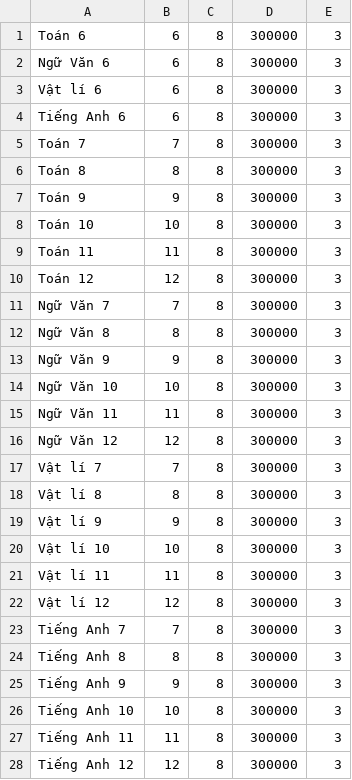
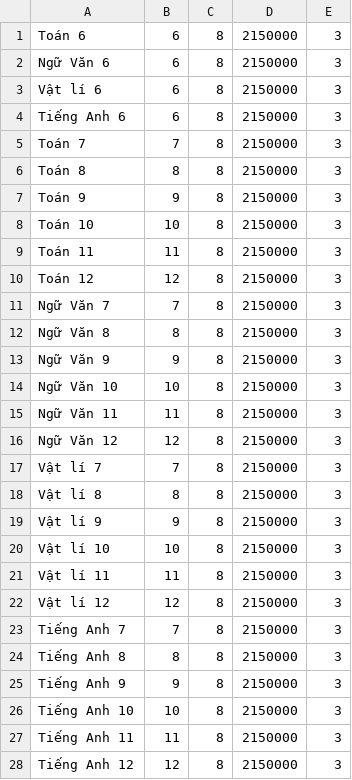
Before and after one commit to chibaongunguoi/pbl3, a CSV file: tools/subject.csv, drawn as a sheet; only a part is shown; the diff covers the shown part only.

```diff
--- a/tools/subject.csv
+++ b/tools/subject.csv
@@ -1,28 +1,28 @@
-Toán 6,6,8,300000,3
-Ngữ Văn 6,6,8,300000,3
-Vật lí 6,6,8,300000,3
-Tiếng Anh 6,6,8,300000,3
-Toán 7,7,8,300000,3
-Toán 8,8,8,300000,3
-Toán 9,9,8,300000,3
-Toán 10,10,8,300000,3
-Toán 11,11,8,300000,3
-Toán 12,12,8,300000,3
-Ngữ Văn 7,7,8,300000,3
-Ngữ Văn 8,8,8,300000,3
-Ngữ Văn 9,9,8,300000,3
-Ngữ Văn 10,10,8,300000,3
-Ngữ Văn 11,11,8,300000,3
-Ngữ Văn 12,12,8,300000,3
-Vật lí 7,7,8,300000,3
-Vật lí 8,8,8,300000,3
-Vật lí 9,9,8,300000,3
-Vật lí 10,10,8,300000,3
-Vật lí 11,11,8,300000,3
-Vật lí 12,12,8,300000,3
-Tiếng Anh 7,7,8,300000,3
-Tiếng Anh 8,8,8,300000,3
-Tiếng Anh 9,9,8,300000,3
-Tiếng Anh 10,10,8,300000,3
-Tiếng Anh 11,11,8,300000,3
-Tiếng Anh 12,12,8,300000,3
+Toán 6,6,8,2150000,3
+Ngữ Văn 6,6,8,2150000,3
+Vật lí 6,6,8,2150000,3
+Tiếng Anh 6,6,8,2150000,3
+Toán 7,7,8,2150000,3
+Toán 8,8,8,2150000,3
+Toán 9,9,8,2150000,3
+Toán 10,10,8,2150000,3
+Toán 11,11,8,2150000,3
+Toán 12,12,8,2150000,3
+Ngữ Văn 7,7,8,2150000,3
+Ngữ Văn 8,8,8,2150000,3
+Ngữ Văn 9,9,8,2150000,3
+Ngữ Văn 10,10,8,2150000,3
+Ngữ Văn 11,11,8,2150000,3
+Ngữ Văn 12,12,8,2150000,3
+Vật lí 7,7,8,2150000,3
+Vật lí 8,8,8,2150000,3
+Vật lí 9,9,8,2150000,3
+Vật lí 10,10,8,2150000,3
+Vật lí 11,11,8,2150000,3
+Vật lí 12,12,8,2150000,3
+Tiếng Anh 7,7,8,2150000,3
+Tiếng Anh 8,8,8,2150000,3
+Tiếng Anh 9,9,8,2150000,3
+Tiếng Anh 10,10,8,2150000,3
+Tiếng Anh 11,11,8,2150000,3
+Tiếng Anh 12,12,8,2150000,3
```
Also changed, not shown: 8 edited cells elsewhere in this file, 17 other files.
